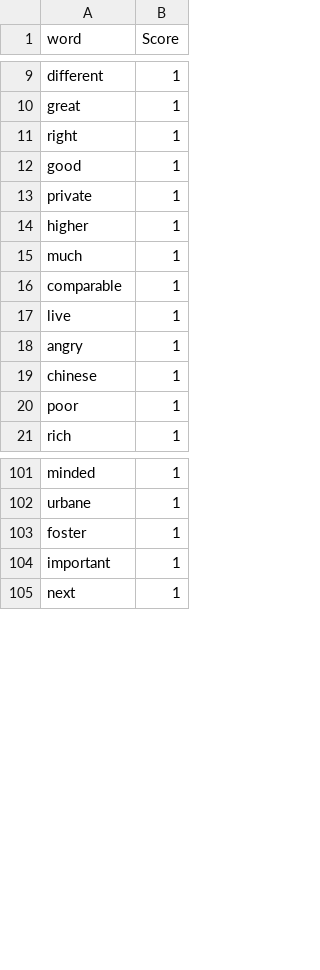
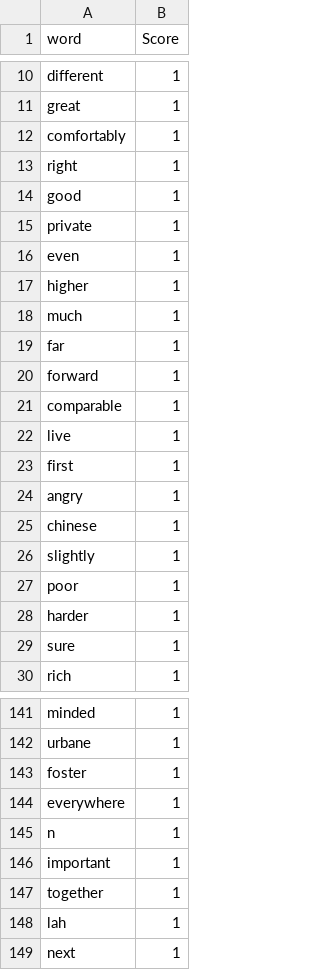
Before and after one commit to yeetornghoo/PoliticalSentimentReview, a CSV file: topic1_politic/lexicon_sentiment/lexicon_political_positive.csv (was lexicon_sentiment/lexicon_political_positive.csv), drawn as a sheet; only a part is shown, gaps mark what is left out; the diff covers the shown part only.

```diff
--- a/lexicon_sentiment/lexicon_political_positive.csv
+++ b/topic1_politic/lexicon_sentiment/lexicon_political_positive.csv
@@ -10,2 +11,3 @@ different,1
 great,1
+comfortably,1
 right,1
@@ -13,9 +15,16 @@ good,1
 private,1
+even,1
 higher,1
 much,1
+far,1
+forward,1
 comparable,1
 live,1
+first,1
 angry,1
 chinese,1
+slightly,1
 poor,1
+harder,1
+sure,1
 rich,1
@@ -103,3 +143,7 @@ urbane,1
 foster,1
+everywhere,1
+n,1
 important,1
+together,1
+lah,1
 next,1
```
Also changed, not shown: 34 added rows and 1 moved row elsewhere in this file, topic1_politic/lexicon_sentiment/lexicon_political_master.csv, topic1_politic/lexicon_sentiment/lexicon_political_negative.csv, 16 other files.
